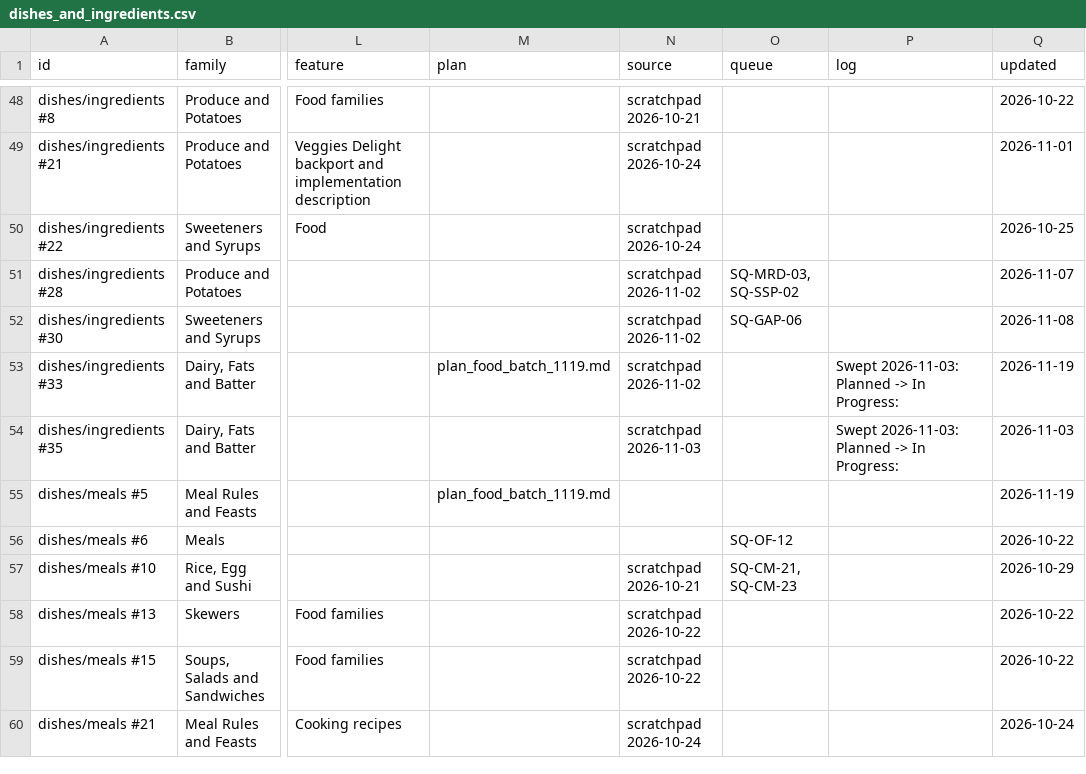
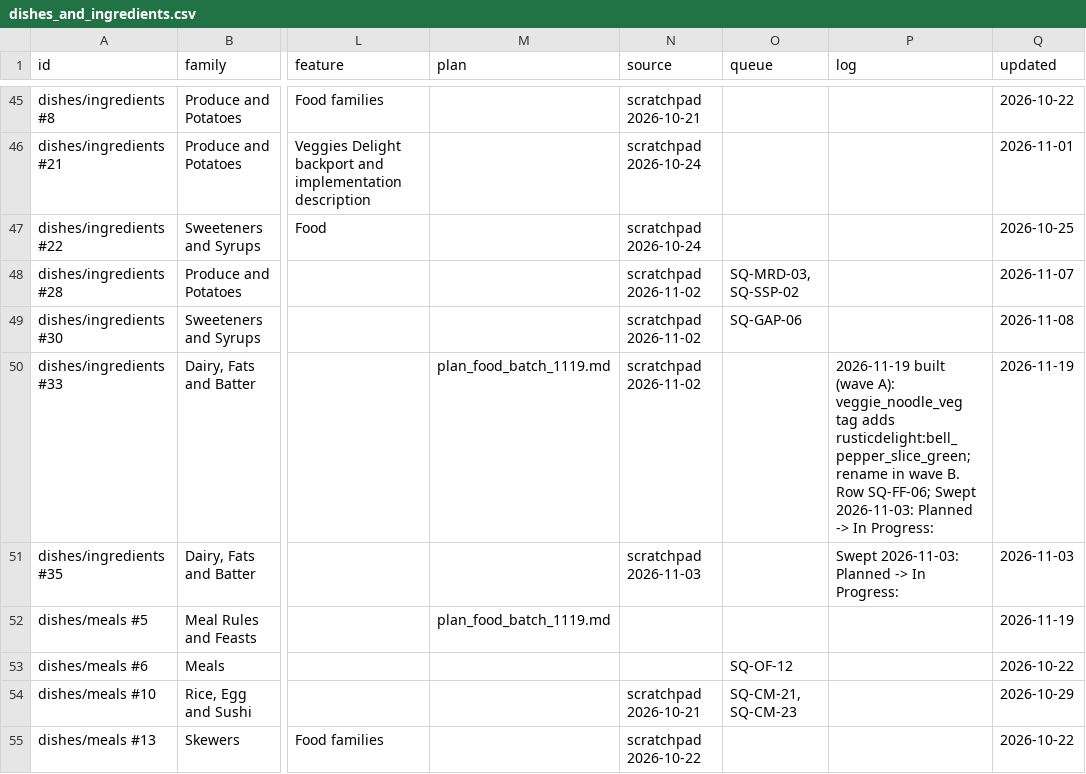
Before and after one commit to SaintAlfonzo/CreativeEngineering, a CSV file: feature_writeup/todo/rows/dishes_and_ingredients.csv, drawn as a sheet; only a part is shown, gaps mark what is left out; the shorter side is filled out with more unchanged rows; addresses are those after the commit; the diff covers the shown part only; the diff names each change by its address in the sheet, - before the commit and + after, or states it on an @@ line.

```diff
--- a/feature_writeup/todo/rows/dishes_and_ingredients.csv
+++ b/feature_writeup/todo/rows/dishes_and_ingredients.csv
-P50 (log): Swept 2026-11-03:…
+P50 (log): 2026-11-19 built (wave A): veggie_noodle_veg tag adds rusticdelight:bell_pepper_slice_green; rename in wave B. Row SQ-FF-06; Swept 2026-11-03:…
```
Also changed, not shown: 4 added rows and 4 removed rows elsewhere in this file, feature_writeup/todo/rows/baking_and_sweets.csv, feature_writeup/todo/rows/farming.csv, 20 other files.
